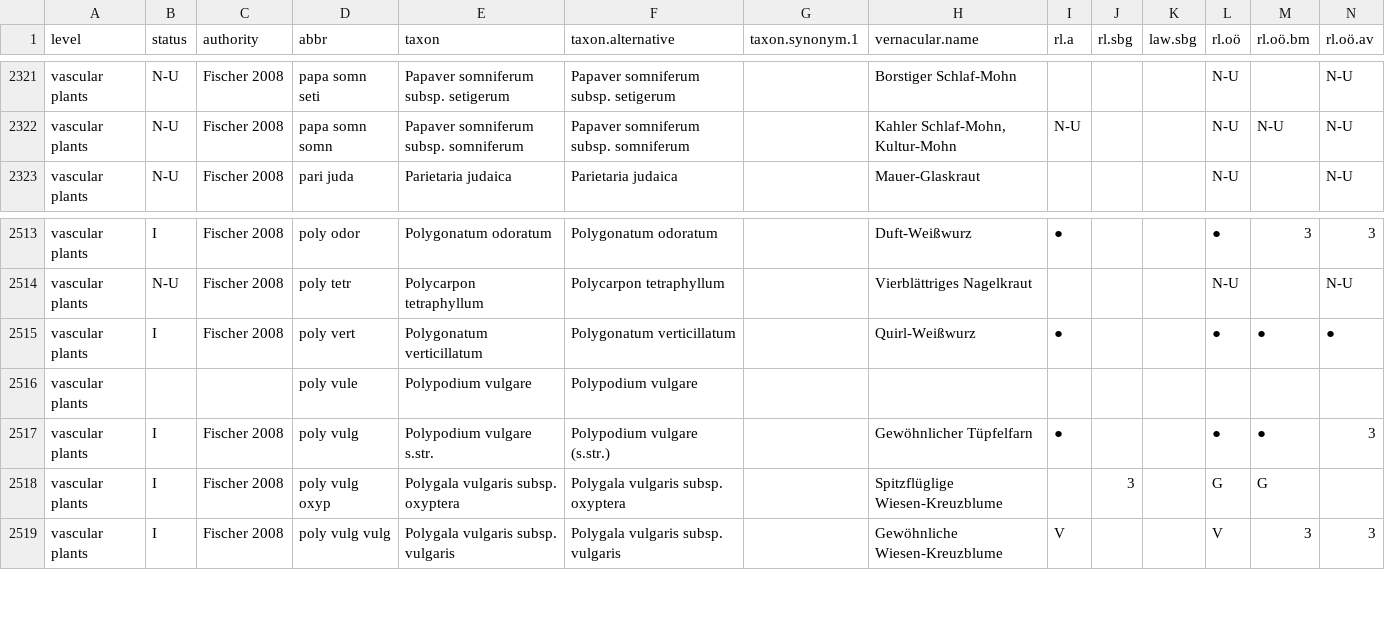
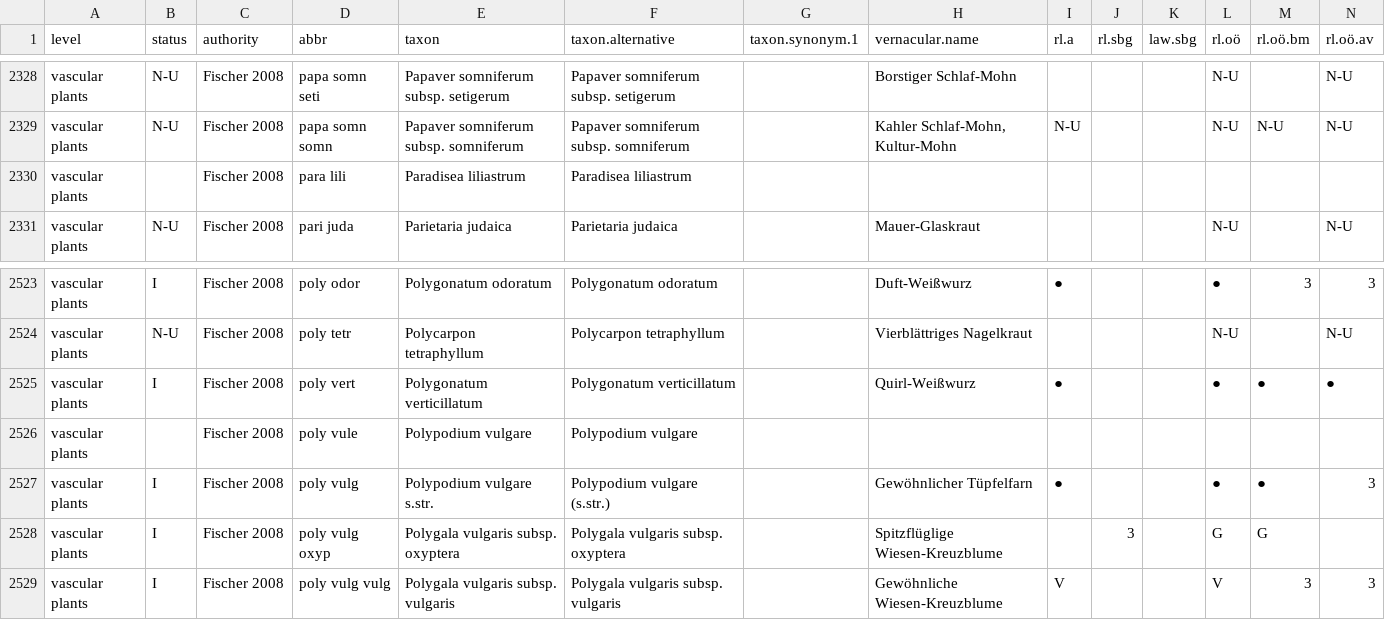
Before and after one commit to kardinal-eros/vegsoup-standards, a CSV file: austrian standard list 2008/austrian standard list 2008.csv, drawn as a sheet; only a part is shown, gaps mark what is left out; addresses are those after the commit; rows hold the shown columns only; the diff covers the shown part only; the diff names each change by its address in the sheet, - before the commit and + after, or states it on an @@ line.

```diff
--- a/austrian standard list 2008/austrian standard list 2008.csv
+++ b/austrian standard list 2008/austrian standard list 2008.csv
+row 2330: vascular plants |  | Fischer 2008 | para lili | Paradisea liliastrum | Paradisea liliastrum
-C2526 (authority): (empty)
+C2526 (authority): Fischer 2008
```
Also changed, not shown: 12 added rows and 3 edited cells elsewhere in this file.
